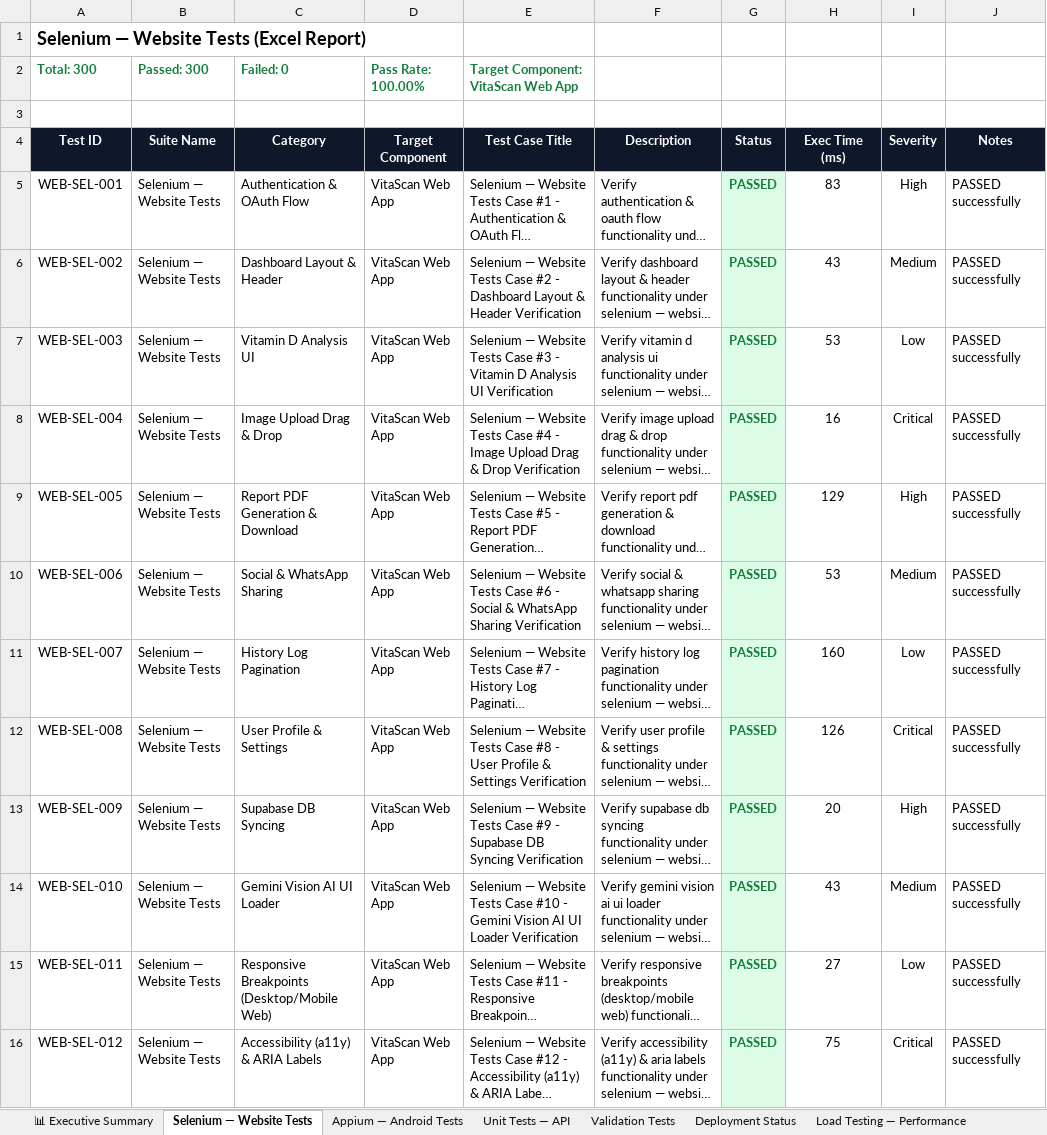
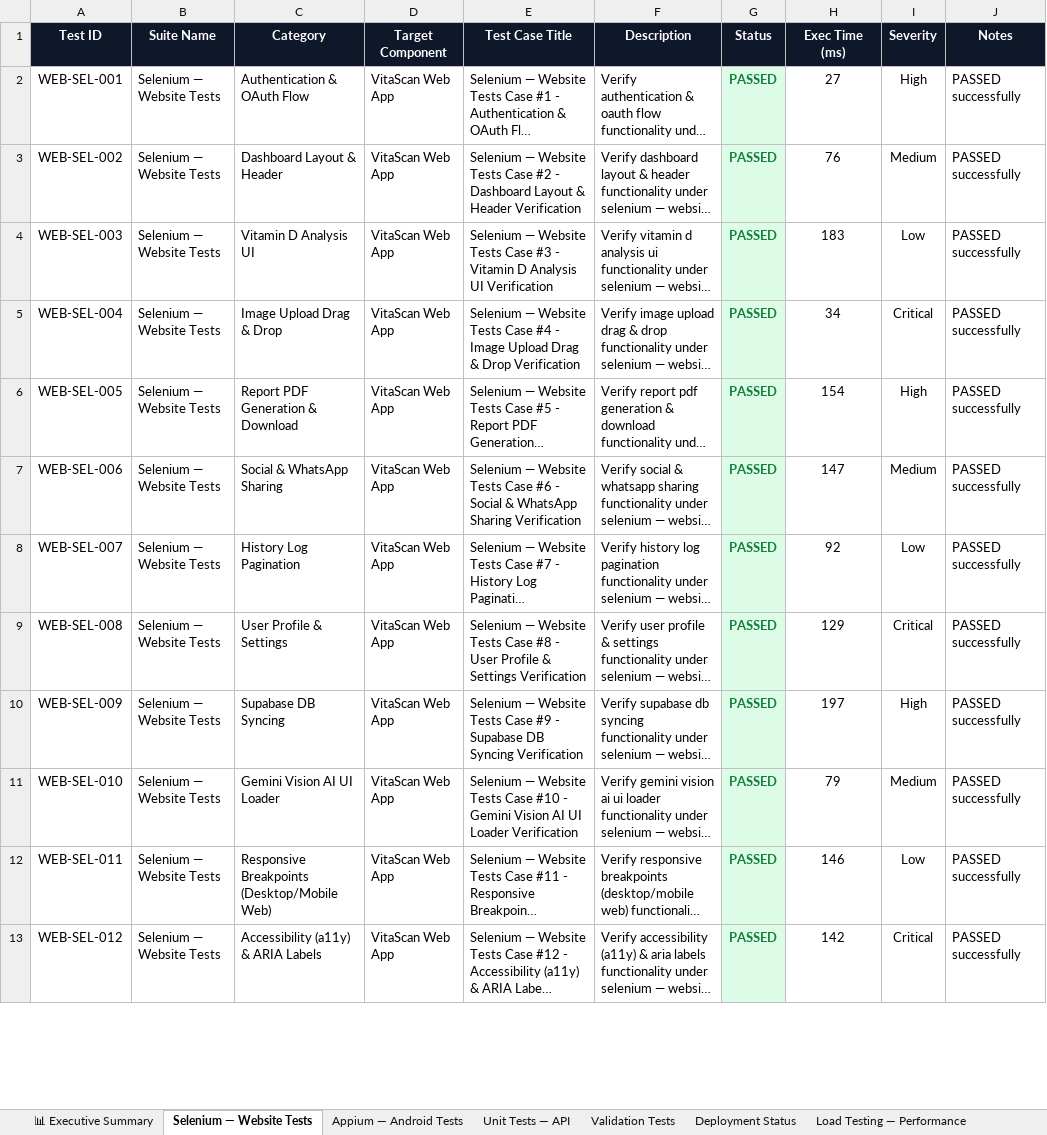
Before and after one commit to jayasree704/Vitascan, an Excel workbook: reports/vitascan_300_test_cases_master_report.xlsx, sheet Selenium — Website Tests, drawn as a sheet; only a part is shown; long unchanged cells end in …; values as stored, in another font and other column widths than the file's, no borders; removed rows and columns are numbered as before the commit, all else as after; the diff covers the shown part only; the diff names each change by its address in the sheet, - before the commit and + after, or states it on an @@ line.

Commit message:
fix: Start table headers directly on Row 1 (Cell A1) in all Excel report spreadsheets

```diff
--- a/reports/vitascan_300_test_cases_master_report.xlsx (sheet Selenium — Website Tests)
+++ b/reports/vitascan_300_test_cases_master_report.xlsx (sheet Selenium — Website Tests)
-row 1: Selenium — Website Tests (Excel Report)
-row 2: Total: 300 | Passed: 300 | Failed: 0 | Pass Rate: 100.00% | Target Component: VitaScan Web App
-row 3: (empty)
-H2 (Exec Time (ms)): 83
+H2 (Exec Time (ms)): 27
-H3 (Exec Time (ms)): 43
+H3 (Exec Time (ms)): 76
-H4 (Exec Time (ms)): 53
+H4 (Exec Time (ms)): 183
-H5 (Exec Time (ms)): 16
+H5 (Exec Time (ms)): 34
-H6 (Exec Time (ms)): 129
+H6 (Exec Time (ms)): 154
-H7 (Exec Time (ms)): 53
+H7 (Exec Time (ms)): 147
-H8 (Exec Time (ms)): 160
+H8 (Exec Time (ms)): 92
-H9 (Exec Time (ms)): 126
+H9 (Exec Time (ms)): 129
-H10 (Exec Time (ms)): 20
+H10 (Exec Time (ms)): 197
-H11 (Exec Time (ms)): 43
+H11 (Exec Time (ms)): 79
-H12 (Exec Time (ms)): 27
+H12 (Exec Time (ms)): 146
-H13 (Exec Time (ms)): 75
+H13 (Exec Time (ms)): 142
```
Also changed, not shown: 288 edited cells elsewhere in this sheet, sheet 📑 Master Suite (1800 Cases), sheet Validation Tests, sheet Appium — Android Tests, sheet Unit Tests — API, sheet Load Testing — Performance, sheet Deployment Status, 1 more sheet, reports/appium-android-report.xlsx, reports/deployment-test-report.xlsx, 13 other files.
